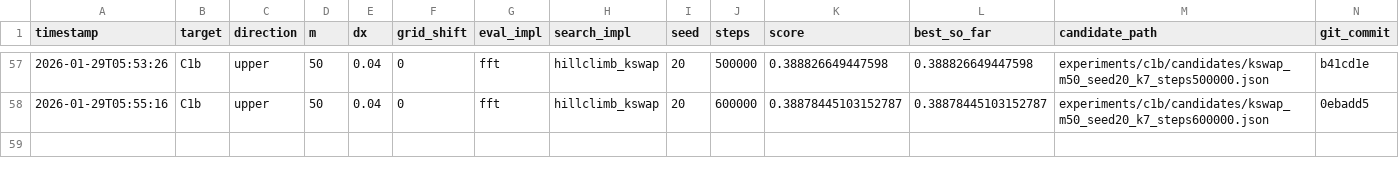
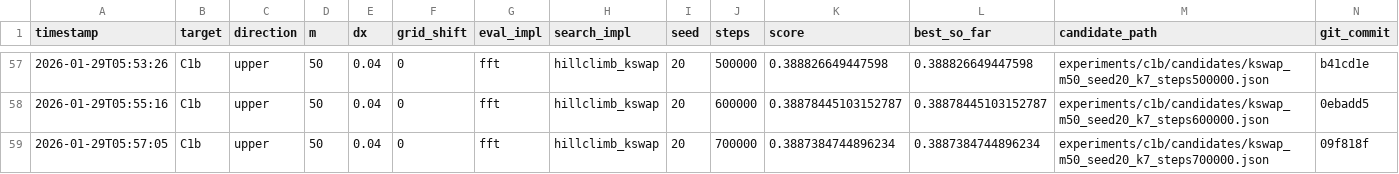
Before and after one commit to sebastian-griego/opt, a CSV file: results.csv, drawn as a sheet; only a part is shown, gaps mark what is left out; the diff names each change by its address in the sheet, - before the commit and + after, or states it on an @@ line.

Commit message:
iter: kswap k7 seed20 700000

```diff
--- a/results.csv
+++ b/results.csv
+row 59: 2026-01-29T05:57:05 | C1b | upper | 50 | 0.04 | 0 | fft | hillclimb_kswap | 20 | 700000 | 0.3887384744896234 | 0.3887384744896234 | experiments/c1b/candidates/kswap_m50_seed20_k7_steps700000.json | 09f818f
```
Also changed, not shown: 3 other files.
